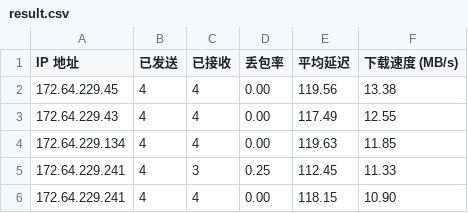
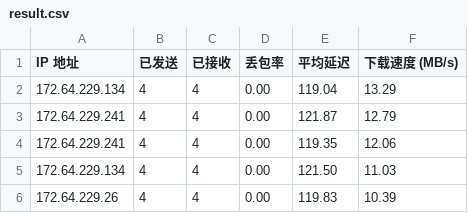
Before and after one commit to 164857430/My-CF-IPs, a CSV file: result.csv, drawn as a sheet.

```diff
--- a/result.csv
+++ b/result.csv
@@ -1,6 +1,6 @@
 IP 地址,已发送,已接收,丢包率,平均延迟,下载速度 (MB/s)
-172.64.229.45,4,4,0.00,119.56,13.38
-172.64.229.43,4,4,0.00,117.49,12.55
-172.64.229.134,4,4,0.00,119.63,11.85
-172.64.229.241,4,3,0.25,112.45,11.33
-172.64.229.241,4,4,0.00,118.15,10.90
+172.64.229.134,4,4,0.00,119.04,13.29
+172.64.229.241,4,4,0.00,121.87,12.79
+172.64.229.241,4,4,0.00,119.35,12.06
+172.64.229.134,4,4,0.00,121.50,11.03
+172.64.229.26,4,4,0.00,119.83,10.39
```
Also changed, not shown: 3 other files.
